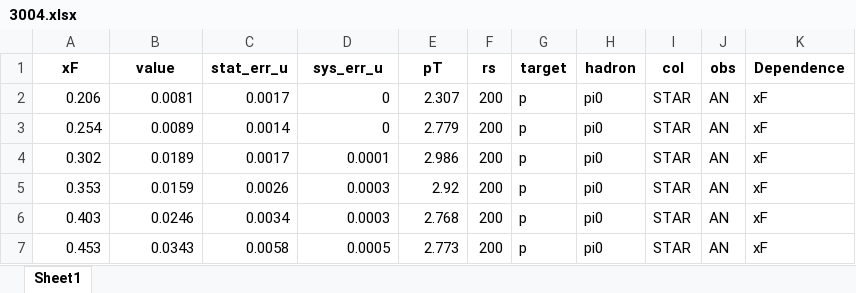
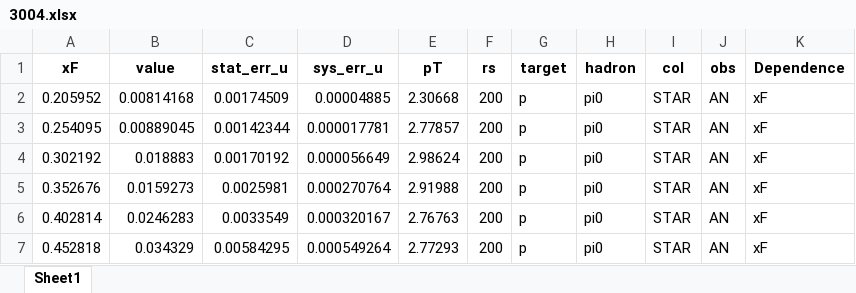
Before and after one commit to QCDHUB/jam3d, an Excel workbook: database/AN_pp/expdata/3004.xlsx, sheet Sheet1, drawn as a sheet; only a part is shown; values as stored, in another font and other column widths than the file's, no borders; the diff covers the shown part only; the diff names each change by its address in the sheet, - before the commit and + after, or states it on an @@ line.

```diff
--- a/database/AN_pp/expdata/3004.xlsx (sheet Sheet1)
+++ b/database/AN_pp/expdata/3004.xlsx (sheet Sheet1)
-A2 (xF): 0.206
+A2 (xF): 0.205952
-B2 (value): 0.0081
+B2 (value): 0.00814168
-C2 (stat_err_u): 0.0017
+C2 (stat_err_u): 0.00174509
-D2 (sys_err_u): 0
+D2 (sys_err_u): 0.00004885
-E2 (pT): 2.307
+E2 (pT): 2.30668
-A3 (xF): 0.254
+A3 (xF): 0.254095
-B3 (value): 0.0089
+B3 (value): 0.00889045
-C3 (stat_err_u): 0.0014
+C3 (stat_err_u): 0.00142344
-D3 (sys_err_u): 0
+D3 (sys_err_u): 0.000017781
-E3 (pT): 2.779
+E3 (pT): 2.77857
-A4 (xF): 0.302
+A4 (xF): 0.302192
-B4 (value): 0.0189
+B4 (value): 0.018883
-C4 (stat_err_u): 0.0017
+C4 (stat_err_u): 0.00170192
-D4 (sys_err_u): 0.0001
+D4 (sys_err_u): 0.000056649
-E4 (pT): 2.986
+E4 (pT): 2.98624
-A5 (xF): 0.353
+A5 (xF): 0.352676
-B5 (value): 0.0159
+B5 (value): 0.0159273
-C5 (stat_err_u): 0.0026
+C5 (stat_err_u): 0.0025981
-D5 (sys_err_u): 0.0003
+D5 (sys_err_u): 0.000270764
-E5 (pT): 2.92
+E5 (pT): 2.91988
-A6 (xF): 0.403
+A6 (xF): 0.402814
-B6 (value): 0.0246
+B6 (value): 0.0246283
-C6 (stat_err_u): 0.0034
+C6 (stat_err_u): 0.0033549
-D6 (sys_err_u): 0.0003
+D6 (sys_err_u): 0.000320167
-E6 (pT): 2.768
+E6 (pT): 2.76763
-A7 (xF): 0.453
+A7 (xF): 0.452818
-B7 (value): 0.0343
+B7 (value): 0.034329
-C7 (stat_err_u): 0.0058
+C7 (stat_err_u): 0.00584295
-D7 (sys_err_u): 0.0005
+D7 (sys_err_u): 0.000549264
-E7 (pT): 2.773
+E7 (pT): 2.77293
```
Also changed, not shown: 15 edited cells elsewhere in this sheet, database/AN_pp/expdata/3005.xlsx, database/sidis/expdata/10065.xlsx.
